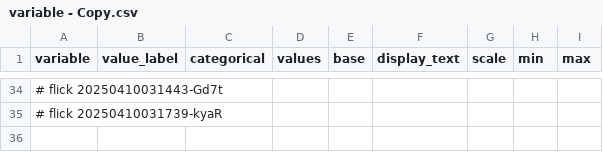
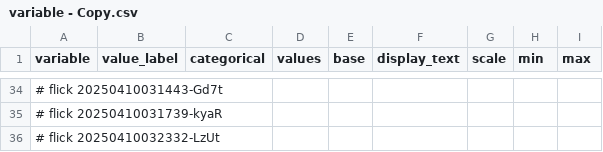
Before and after one commit to abikesa/false-font, a CSV file: kitabo/ensi/nis/App/assets/csv/variable - Copy.csv, drawn as a sheet; only a part is shown, gaps mark what is left out; the diff names each change by its address in the sheet, - before the commit and + after, or states it on an @@ line.

Commit message:
kitabo/ensi/nis/App/assets/csv/variable - Copy.csv

```diff
--- a/kitabo/ensi/nis/App/assets/csv/variable - Copy.csv
+++ b/kitabo/ensi/nis/App/assets/csv/variable - Copy.csv
+row 36: # flick 20250410032332-LzUt
```
